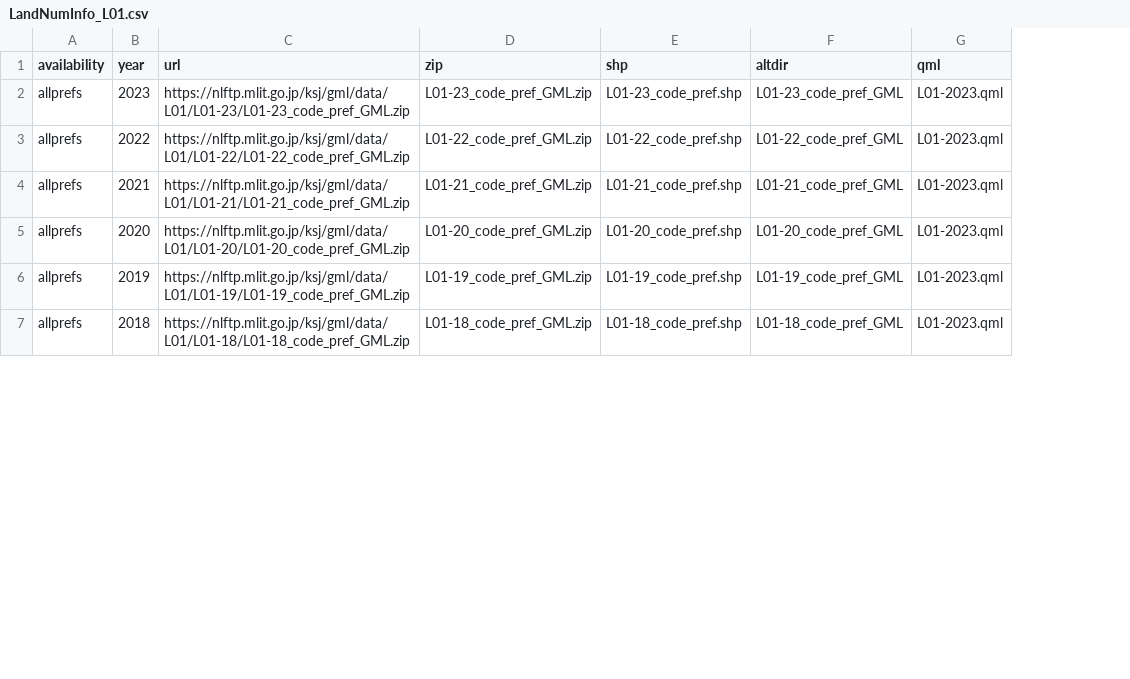
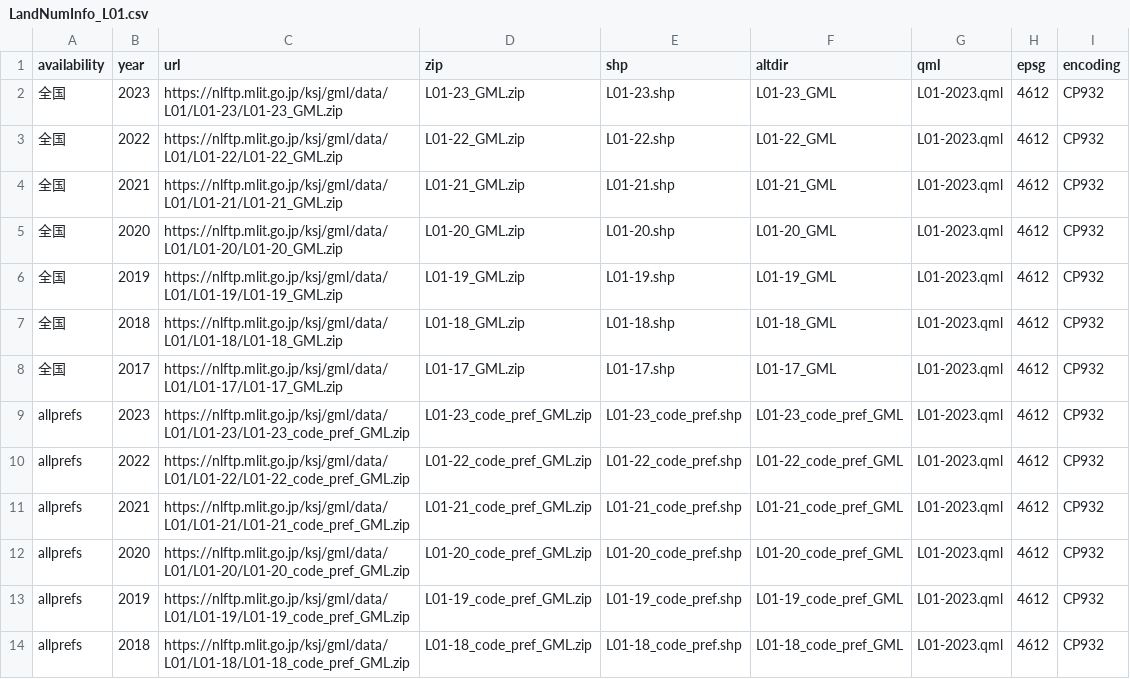
Before and after one commit to babayoshihiko/jpdata, a CSV file: csv/LandNumInfo_L01.csv, drawn as a sheet; only a part is shown; the diff names each change by its address in the sheet, - before the commit and + after, or states it on an @@ line.

```diff
--- a/csv/LandNumInfo_L01.csv
+++ b/csv/LandNumInfo_L01.csv
+column H (epsg), rows 9-14: all 4612
+column I (encoding), rows 9-14: all CP932
+row 2: 全国 | 2023 | https://nlftp.mlit.go.jp/ksj/gml/data/L01/L01-23/L01-23_GML.zip | L01-23_GML.zip | L01-23.shp | L01-23_GML | L01-2023.qml | 4612 | CP932
+row 3: 全国 | 2022 | https://nlftp.mlit.go.jp/ksj/gml/data/L01/L01-22/L01-22_GML.zip | L01-22_GML.zip | L01-22.shp | L01-22_GML | L01-2023.qml | 4612 | CP932
+row 4: 全国 | 2021 | https://nlftp.mlit.go.jp/ksj/gml/data/L01/L01-21/L01-21_GML.zip | L01-21_GML.zip | L01-21.shp | L01-21_GML | L01-2023.qml | 4612 | CP932
+row 5: 全国 | 2020 | https://nlftp.mlit.go.jp/ksj/gml/data/L01/L01-20/L01-20_GML.zip | L01-20_GML.zip | L01-20.shp | L01-20_GML | L01-2023.qml | 4612 | CP932
+row 6: 全国 | 2019 | https://nlftp.mlit.go.jp/ksj/gml/data/L01/L01-19/L01-19_GML.zip | L01-19_GML.zip | L01-19.shp | L01-19_GML | L01-2023.qml | 4612 | CP932
+row 7: 全国 | 2018 | https://nlftp.mlit.go.jp/ksj/gml/data/L01/L01-18/L01-18_GML.zip | L01-18_GML.zip | L01-18.shp | L01-18_GML | L01-2023.qml | 4612 | CP932
+row 8: 全国 | 2017 | https://nlftp.mlit.go.jp/ksj/gml/data/L01/L01-17/L01-17_GML.zip | L01-17_GML.zip | L01-17.shp | L01-17_GML | L01-2023.qml | 4612 | CP932
```
Also changed, not shown: csv/LandNumInfo.csv, csv/LandNumInfo_N03.csv, 2 other files.
